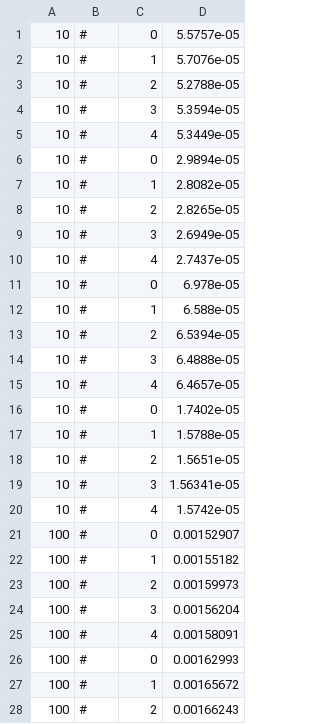
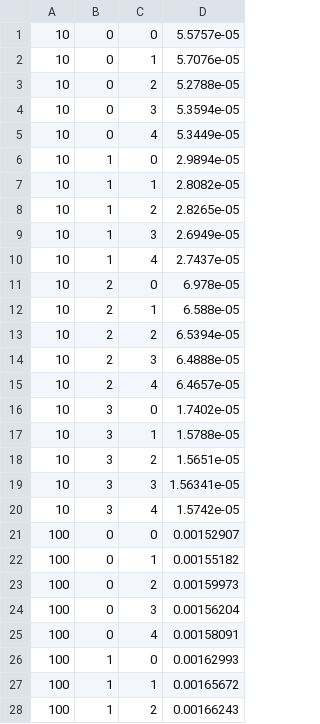
Before and after one commit to cjcjcj/hpc_studying, a CSV file: pp/nbody/results/bh_omp.csv, drawn as a sheet; only a part is shown; the diff covers the shown part only.

Commit message:
fixed data format

```diff
--- a/pp/nbody/results/bh_omp.csv
+++ b/pp/nbody/results/bh_omp.csv
@@ -1,28 +1,28 @@
-10,#,0,5.5757e-05
-10,#,1,5.7076e-05
-10,#,2,5.2788e-05
-10,#,3,5.3594e-05
-10,#,4,5.3449e-05
-10,#,0,2.9894e-05
-10,#,1,2.8082e-05
-10,#,2,2.8265e-05
-10,#,3,2.6949e-05
-10,#,4,2.7437e-05
-10,#,0,6.978e-05
-10,#,1,6.588e-05
-10,#,2,6.5394e-05
-10,#,3,6.4888e-05
-10,#,4,6.4657e-05
-10,#,0,1.7402e-05
-10,#,1,1.5788e-05
-10,#,2,1.5651e-05
-10,#,3,1.56341e-05
-10,#,4,1.5742e-05
-100,#,0,0.00152907
-100,#,1,0.00155182
-100,#,2,0.00159973
-100,#,3,0.00156204
-100,#,4,0.00158091
-100,#,0,0.00162993
-100,#,1,0.00165672
-100,#,2,0.00166243
+10,0,0,5.5757e-05
+10,0,1,5.7076e-05
+10,0,2,5.2788e-05
+10,0,3,5.3594e-05
+10,0,4,5.3449e-05
+10,1,0,2.9894e-05
+10,1,1,2.8082e-05
+10,1,2,2.8265e-05
+10,1,3,2.6949e-05
+10,1,4,2.7437e-05
+10,2,0,6.978e-05
+10,2,1,6.588e-05
+10,2,2,6.5394e-05
+10,2,3,6.4888e-05
+10,2,4,6.4657e-05
+10,3,0,1.7402e-05
+10,3,1,1.5788e-05
+10,3,2,1.5651e-05
+10,3,3,1.56341e-05
+10,3,4,1.5742e-05
+100,0,0,0.00152907
+100,0,1,0.00155182
+100,0,2,0.00159973
+100,0,3,0.00156204
+100,0,4,0.00158091
+100,1,0,0.00162993
+100,1,1,0.00165672
+100,1,2,0.00166243
```
Also changed, not shown: 67 edited cells elsewhere in this file, pp/nbody/results/bh_pthread.csv, pp/nbody/results/bh_seq.csv, 3 other files.
